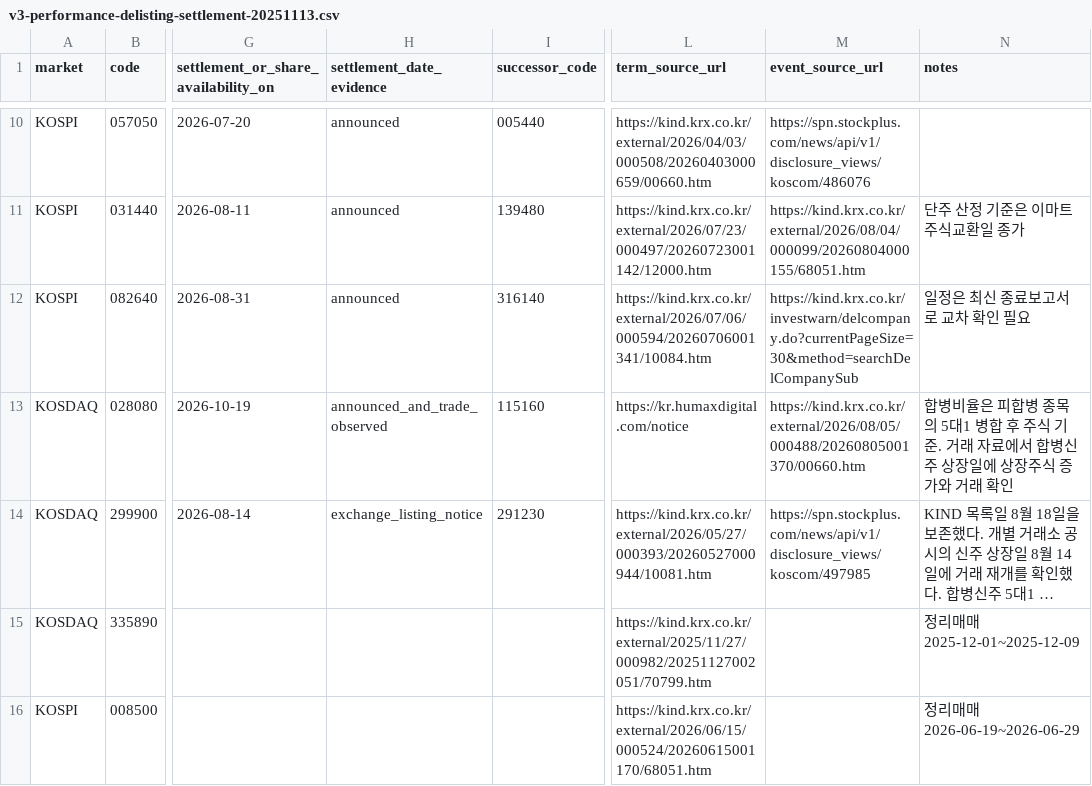
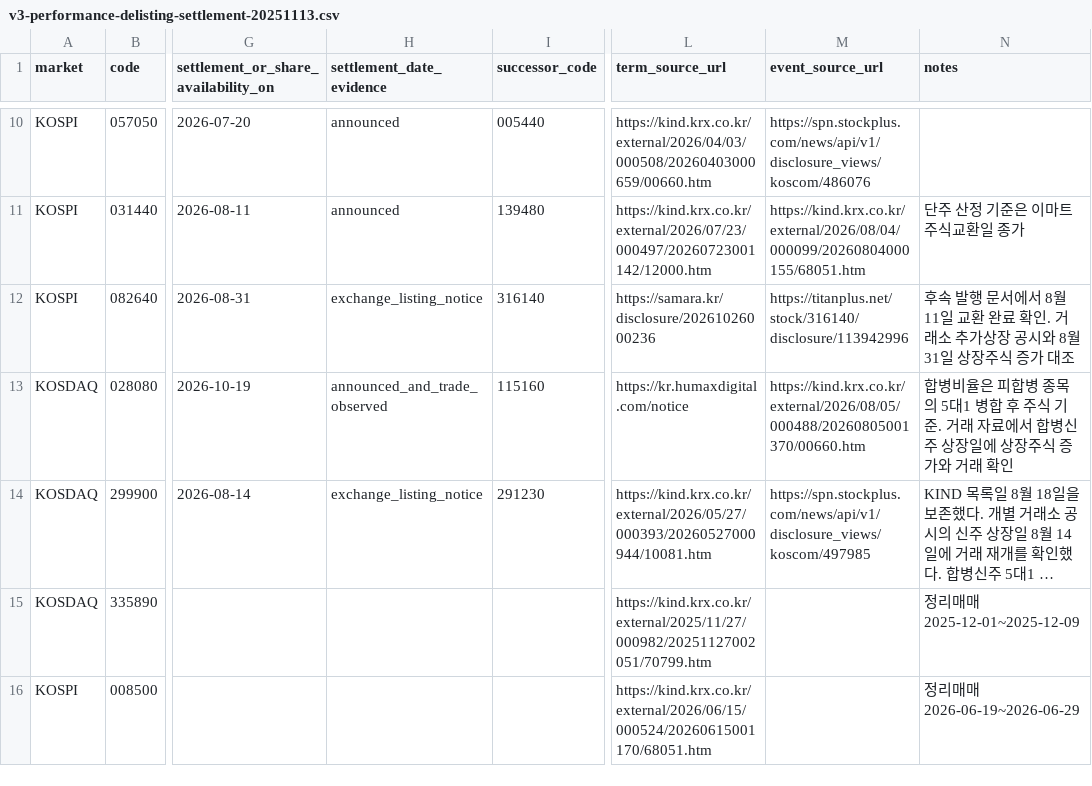
Before and after one commit to ykvic1/korean-stock-screener, a CSV file: ops/v3-performance-delisting-settlement-20251113.csv, drawn as a sheet; only a part is shown, gaps mark what is left out; long unchanged cells end in …; the diff names each change by its address in the sheet, - before the commit and + after, or states it on an @@ line.

Commit message:
Reconcile all ten successor stock deliveries with listing counts

```diff
--- a/ops/v3-performance-delisting-settlement-20251113.csv
+++ b/ops/v3-performance-delisting-settlement-20251113.csv
-H12 (settlement_date_evidence): announced
+H12 (settlement_date_evidence): exchange_listing_notice
-L12 (term_source_url): https://kind.krx.co.kr/external/2026/07/06/000594/20260706001341/10084.htm
+L12 (term_source_url): https://samara.kr/disclosure/20261026000236
-M12 (event_source_url): https://kind.krx.co.kr/investwarn/delcompany.do?currentPageSize=30&method=searchDelCompanySub
+M12 (event_source_url): https://titanplus.net/stock/316140/disclosure/113942996
-N12 (notes): 일정은 최신 종료보고서로 교차 확인 필요
+N12 (notes): 후속 발행 문서에서 8월 11일 교환 완료 확인. 거래소 추가상장 공시와 8월 31일 상장주식 증가 대조
```
Also changed, not shown: 6 other files.
